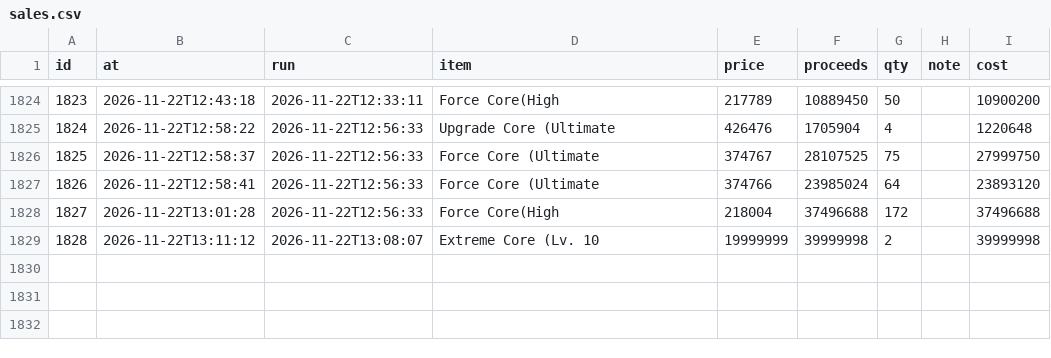
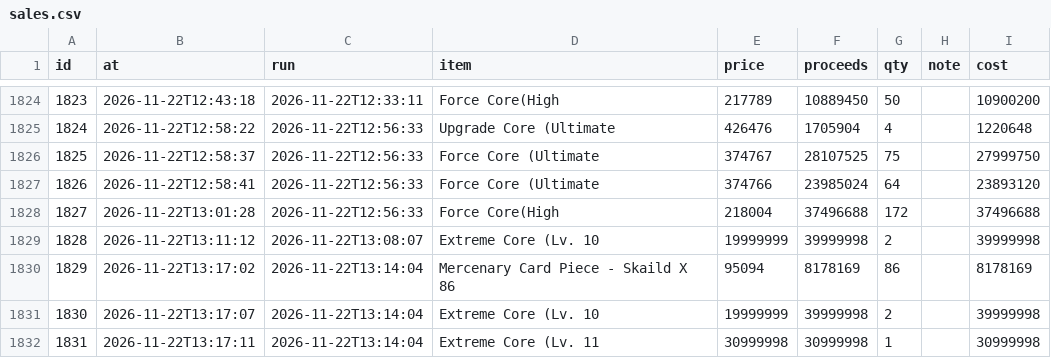
Before and after one commit to tl45663035/cabal_trade, a CSV file: profit_reports/cang/artifacts/sales.csv, drawn as a sheet; only a part is shown, gaps mark what is left out.

Commit message:
profit report for cang at 13:19:26

```diff
--- a/profit_reports/cang/artifacts/sales.csv
+++ b/profit_reports/cang/artifacts/sales.csv
@@ -1829 +1829,4 @@ id,at,run,item,price,proceeds,qty,note,cost
 1828,2026-11-22T13:11:12,2026-11-22T13:08:07,Extreme Core (Lv. 10,19999999,39999998,2,,39999998
+1829,2026-11-22T13:17:02,2026-11-22T13:14:04,Mercenary Card Piece - Skaild X 86,95094,8178169,86,,8178169
+1830,2026-11-22T13:17:07,2026-11-22T13:14:04,Extreme Core (Lv. 10,19999999,39999998,2,,39999998
+1831,2026-11-22T13:17:11,2026-11-22T13:14:04,Extreme Core (Lv. 11,30999998,30999998,1,,30999998
```
Also changed, not shown: profit_reports/cang/artifacts/board.csv, profit_reports/cang/artifacts/networth_history.csv, 4 other files.
